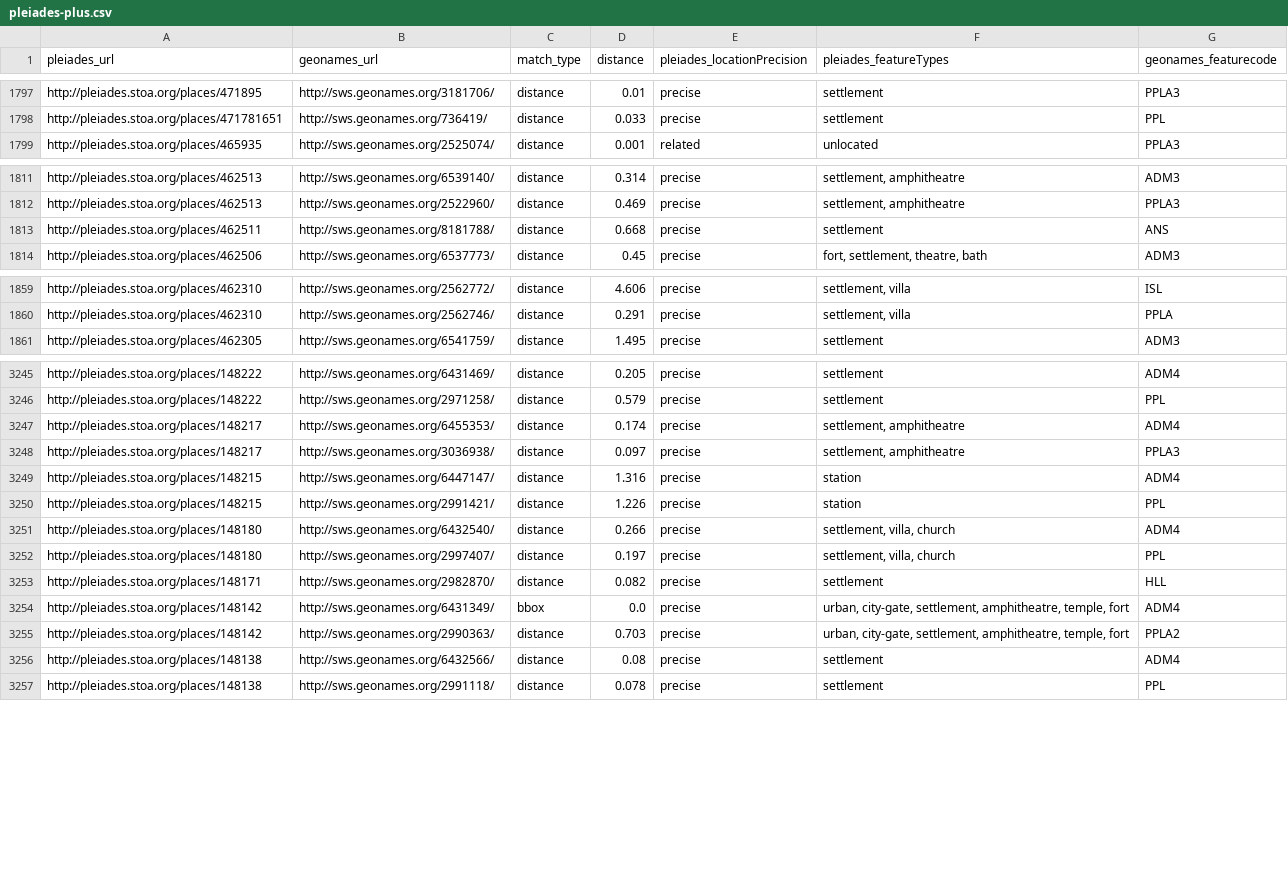
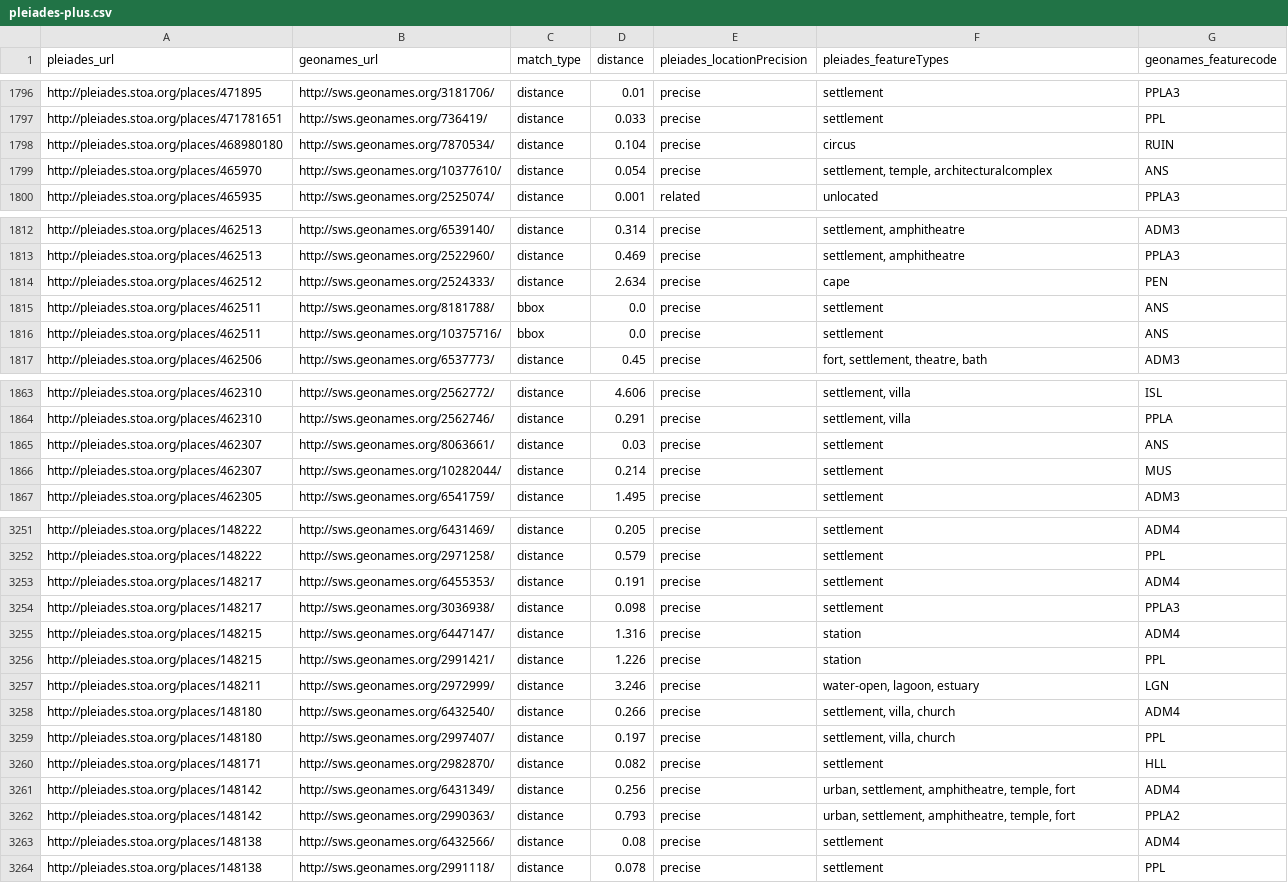
Before and after one commit to ryanfb/pleiades-plus, a CSV file: data/pleiades-plus.csv, drawn as a sheet; only a part is shown, gaps mark what is left out; the diff covers the shown part only.

Commit message:
2016-07-03 pleiades-plus.csv update

```diff
--- a/data/pleiades-plus.csv
+++ b/data/pleiades-plus.csv
@@ -1798,2 +1797,4 @@ http://pleiades.stoa.org/places/471895,http://sws.geonames.org/3181706/,distance
 http://pleiades.stoa.org/places/471781651,http://sws.geonames.org/736419/,distance,0.033,precise,"settlement",PPL
+http://pleiades.stoa.org/places/468980180,http://sws.geonames.org/7870534/,distance,0.104,precise,"circus",RUIN
+http://pleiades.stoa.org/places/465970,http://sws.geonames.org/10377610/,distance,0.054,precise,"settlement, temple, architecturalcomplex",ANS
 http://pleiades.stoa.org/places/465935,http://sws.geonames.org/2525074/,distance,0.001,related,"unlocated",PPLA3
@@ -1812,3 +1813,5 @@ http://pleiades.stoa.org/places/462513,http://sws.geonames.org/6539140/,distance
 http://pleiades.stoa.org/places/462513,http://sws.geonames.org/2522960/,distance,0.469,precise,"settlement, amphitheatre",PPLA3
-http://pleiades.stoa.org/places/462511,http://sws.geonames.org/8181788/,distance,0.668,precise,"settlement",ANS
+http://pleiades.stoa.org/places/462512,http://sws.geonames.org/2524333/,distance,2.634,precise,"cape",PEN
+http://pleiades.stoa.org/places/462511,http://sws.geonames.org/8181788/,bbox,0.0,precise,"settlement",ANS
+http://pleiades.stoa.org/places/462511,http://sws.geonames.org/10375716/,bbox,0.0,precise,"settlement",ANS
 http://pleiades.stoa.org/places/462506,http://sws.geonames.org/6537773/,distance,0.45,precise,"fort, settlement, theatre, bath",ADM3
@@ -1860,2 +1864,4 @@ http://pleiades.stoa.org/places/462310,http://sws.geonames.org/2562772/,distance
 http://pleiades.stoa.org/places/462310,http://sws.geonames.org/2562746/,distance,0.291,precise,"settlement, villa",PPLA
+http://pleiades.stoa.org/places/462307,http://sws.geonames.org/8063661/,distance,0.03,precise,"settlement",ANS
+http://pleiades.stoa.org/places/462307,http://sws.geonames.org/10282044/,distance,0.214,precise,"settlement",MUS
 http://pleiades.stoa.org/places/462305,http://sws.geonames.org/6541759/,distance,1.495,precise,"settlement",ADM3
@@ -3246,6 +3252,7 @@ http://pleiades.stoa.org/places/148222,http://sws.geonames.org/6431469/,distance
 http://pleiades.stoa.org/places/148222,http://sws.geonames.org/2971258/,distance,0.579,precise,"settlement",PPL
-http://pleiades.stoa.org/places/148217,http://sws.geonames.org/6455353/,distance,0.174,precise,"settlement, amphitheatre",ADM4
-http://pleiades.stoa.org/places/148217,http://sws.geonames.org/3036938/,distance,0.097,precise,"settlement, amphitheatre",PPLA3
+http://pleiades.stoa.org/places/148217,http://sws.geonames.org/6455353/,distance,0.191,precise,"settlement",ADM4
+http://pleiades.stoa.org/places/148217,http://sws.geonames.org/3036938/,distance,0.098,precise,"settlement",PPLA3
 http://pleiades.stoa.org/places/148215,http://sws.geonames.org/6447147/,distance,1.316,precise,"station",ADM4
 http://pleiades.stoa.org/places/148215,http://sws.geonames.org/2991421/,distance,1.226,precise,"station",PPL
+http://pleiades.stoa.org/places/148211,http://sws.geonames.org/2972999/,distance,3.246,precise,"water-open, lagoon, estuary",LGN
 http://pleiades.stoa.org/places/148180,http://sws.geonames.org/6432540/,distance,0.266,precise,"settlement, villa, church",ADM4
@@ -3253,4 +3260,4 @@ http://pleiades.stoa.org/places/148180,http://sws.geonames.org/2997407/,distance
 http://pleiades.stoa.org/places/148171,http://sws.geonames.org/2982870/,distance,0.082,precise,"settlement",HLL
-http://pleiades.stoa.org/places/148142,http://sws.geonames.org/6431349/,bbox,0.0,precise,"urban, city-gate, settlement, amphitheatre, temple, fort",ADM4
-http://pleiades.stoa.org/places/148142,http://sws.geonames.org/2990363/,distance,0.703,precise,"urban, city-gate, settlement, amphitheatre, temple, fort",PPLA2
+http://pleiades.stoa.org/places/148142,http://sws.geonames.org/6431349/,distance,0.256,precise,"urban, settlement, amphitheatre, temple, fort",ADM4
+http://pleiades.stoa.org/places/148142,http://sws.geonames.org/2990363/,distance,0.793,precise,"urban, settlement, amphitheatre, temple, fort",PPLA2
 http://pleiades.stoa.org/places/148138,http://sws.geonames.org/6432566/,distance,0.08,precise,"settlement",ADM4
```
Also changed, not shown: 1 added row, 1 removed row and 29 edited cells elsewhere in this file.
